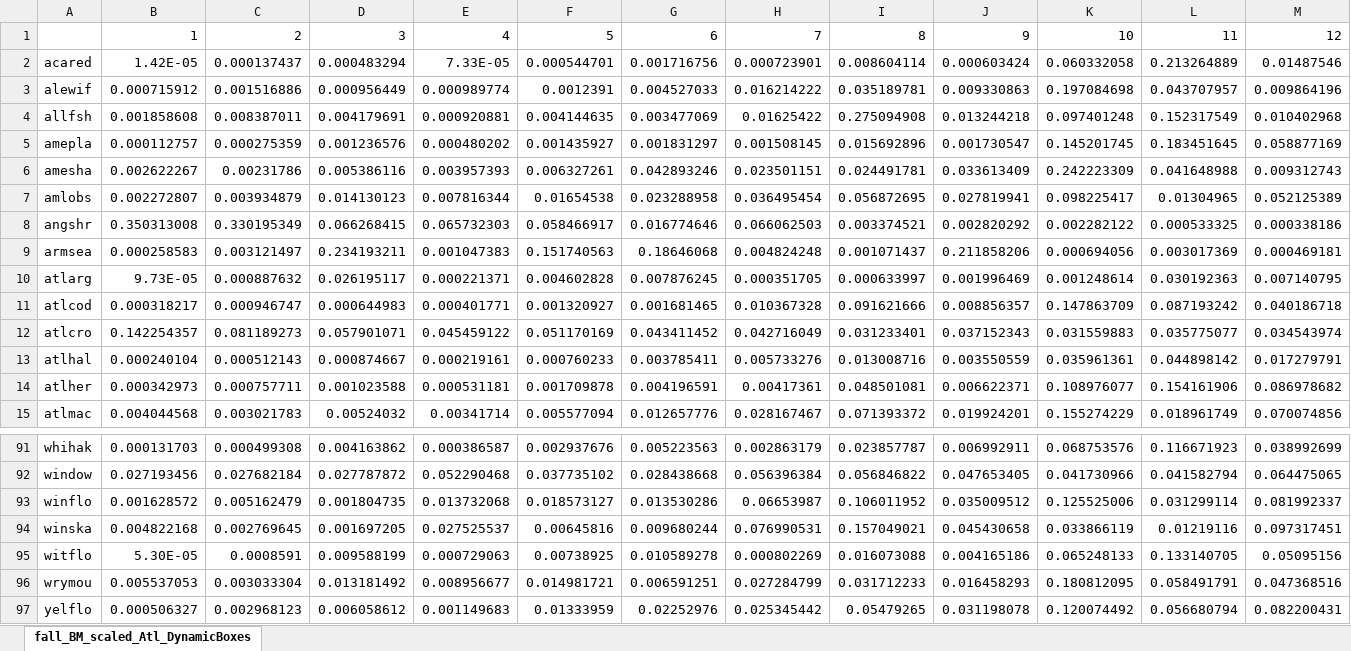
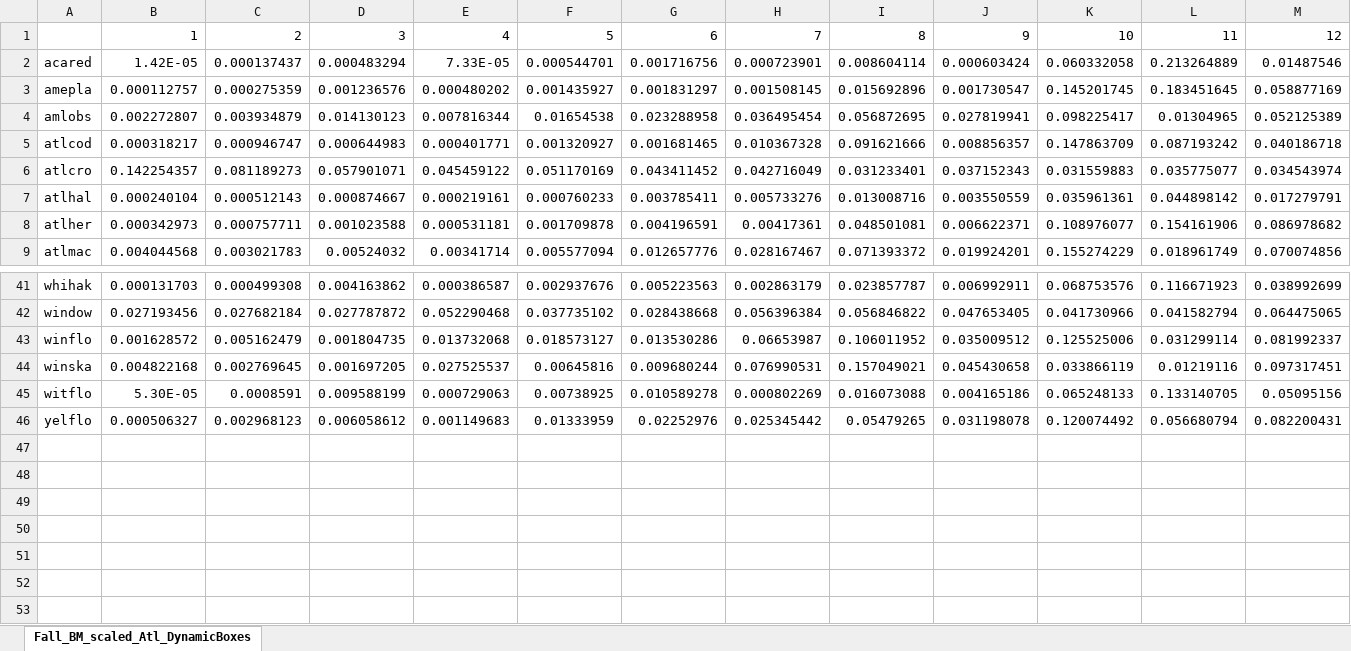
Before and after one commit to NEFSC/READ-EDAB-neusAtlantis, an Excel workbook: R/fall_BM_scaled_Atl_DynamicBoxesOnly.xlsx, sheet Fall_BM_scaled_Atl_DynamicBoxes, drawn as a sheet; only a part is shown, gaps mark what is left out; values as stored, in another font and other column widths than the file's, no borders; conditional formats not drawn; rows hold the shown columns only; the diff covers the shown part only; the diff names each change by its address in the sheet, - before the commit and + after, or states it on an @@ line.

```diff
--- a/R/fall_BM_scaled_Atl_DynamicBoxesOnly.xlsx (sheet Fall_BM_scaled_Atl_DynamicBoxes)
+++ b/R/fall_BM_scaled_Atl_DynamicBoxesOnly.xlsx (sheet Fall_BM_scaled_Atl_DynamicBoxes)
-sheet tab: fall_BM_scaled_Atl_DynamicBoxes
+sheet tab: Fall_BM_scaled_Atl_DynamicBoxes
-row 3: alewif | 0.000715912 | 0.001516886 | 0.000956449 | 0.000989774 | 0.0012391 | 0.004527033 | 0.016214222 | 0.035189781 | 0.009330863 | 0.197084698 | 0.043707957 | 0.009864196
-row 4: allfsh | 0.001858608 | 0.008387011 | 0.004179691 | 0.000920881 | 0.004144635 | 0.003477069 | 0.01625422 | 0.275094908 | 0.013244218 | 0.097401248 | 0.152317549 | 0.010402968
-row 6: amesha | 0.002622267 | 0.00231786 | 0.005386116 | 0.003957393 | 0.006327261 | 0.042893246 | 0.023501151 | 0.024491781 | 0.033613409 | 0.242223309 | 0.041648988 | 0.009312743
-row 8: angshr | 0.350313008 | 0.330195349 | 0.066268415 | 0.065732303 | 0.058466917 | 0.016774646 | 0.066062503 | 0.003374521 | 0.002820292 | 0.002282122 | 0.000533325 | 0.000338186
-row 9: armsea | 0.000258583 | 0.003121497 | 0.234193211 | 0.001047383 | 0.151740563 | 0.18646068 | 0.004824248 | 0.001071437 | 0.211858206 | 0.000694056 | 0.003017369 | 0.000469181
-row 10: atlarg | 9.73E-05 | 0.000887632 | 0.026195117 | 0.000221371 | 0.004602828 | 0.007876245 | 0.000351705 | 0.000633997 | 0.001996469 | 0.001248614 | 0.030192363 | 0.007140795
-row 96: wrymou | 0.005537053 | 0.003033304 | 0.013181492 | 0.008956677 | 0.014981721 | 0.006591251 | 0.027284799 | 0.031712233 | 0.016458293 | 0.180812095 | 0.058491791 | 0.047368516
```
Also changed, not shown: 44 removed rows elsewhere in this sheet, R/Init_changer.xlsx, R/Scaling_biomass_logfile_output.xlsx, 7 other files.
